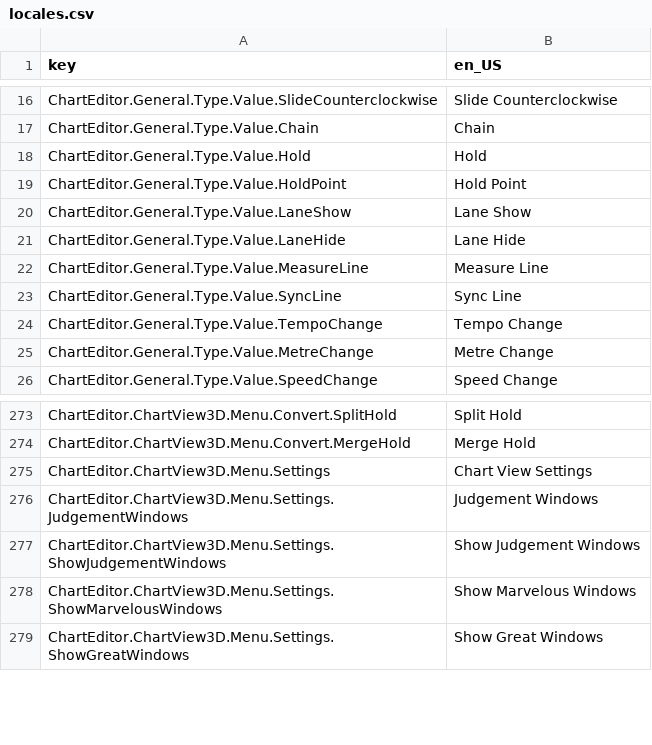
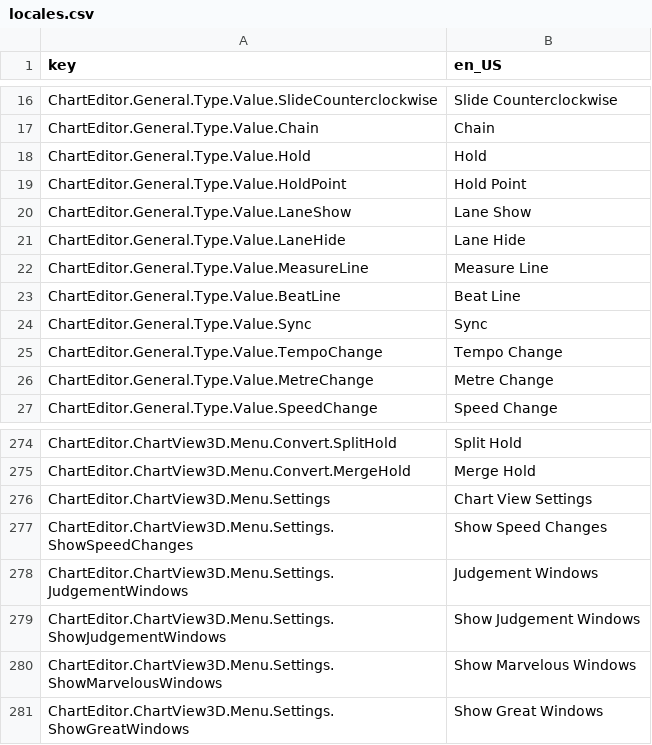
Before and after one commit to Yasu3D/SaturnEdit, a CSV file: SaturnEdit/Assets/Locales/locales.csv, drawn as a sheet; only a part is shown, gaps mark what is left out.

Commit message:
refactoring, "show speed changes" and a few more visibility toggles in 2d/3d view.

```diff
--- a/SaturnEdit/Assets/Locales/locales.csv
+++ b/SaturnEdit/Assets/Locales/locales.csv
@@ -22,3 +22,4 @@ ChartEditor.General.Type.Value.LaneHide,Lane Hide
 ChartEditor.General.Type.Value.MeasureLine,Measure Line
-ChartEditor.General.Type.Value.SyncLine,Sync Line
+ChartEditor.General.Type.Value.BeatLine,Beat Line
+ChartEditor.General.Type.Value.Sync,Sync
 ChartEditor.General.Type.Value.TempoChange,Tempo Change
@@ -275,2 +276,3 @@ ChartEditor.ChartView3D.Menu.Convert.MergeHold,Merge Hold
 ChartEditor.ChartView3D.Menu.Settings,Chart View Settings
+ChartEditor.ChartView3D.Menu.Settings.ShowSpeedChanges,Show Speed Changes
 ChartEditor.ChartView3D.Menu.Settings.JudgementWindows,Judgement Windows
```
Also changed, not shown: 8 other files.
